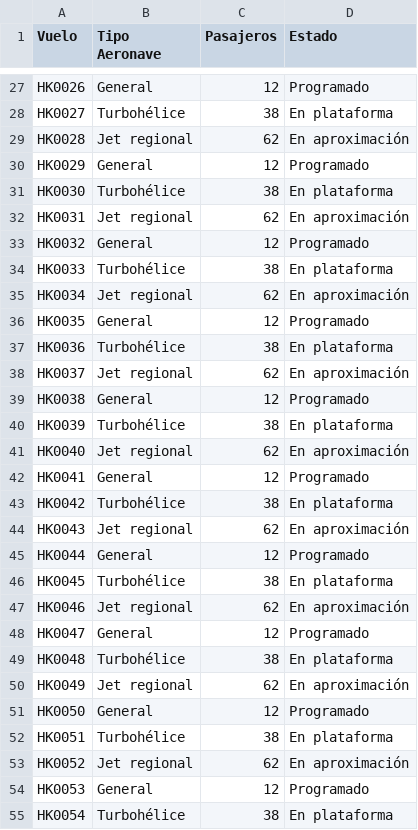
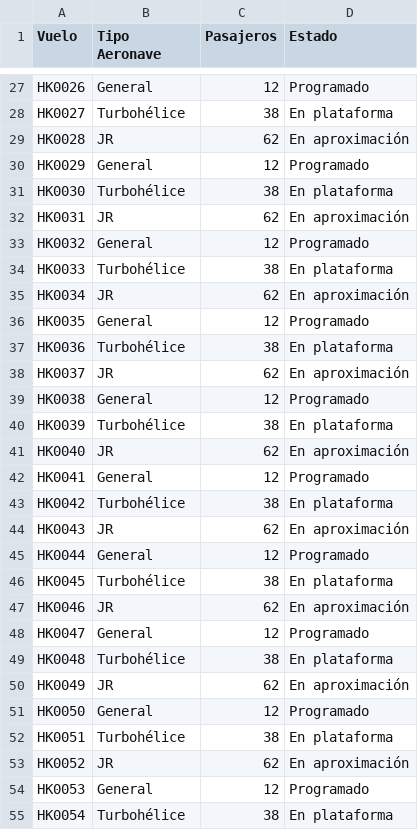
Before and after one commit to Jorge-Hugo-Duarte-Guzman/practica-github, a CSV file: registro_vuelos.csv, drawn as a sheet; only a part is shown, gaps mark what is left out; the diff covers the shown part only.

Commit message:
Versión 2 del registro de vuelos
En esta versión reemplazamos "Jet Regional" por "JR" y eliminamos las filas 3 y 7

```diff
--- a/registro_vuelos.csv
+++ b/registro_vuelos.csv
@@ -28,27 +28,27 @@ HK0026, General, 12, Programado
 HK0027, Turbohélice, 38, En plataforma
-HK0028, Jet regional, 62, En aproximación
+HK0028, JR, 62, En aproximación
 HK0029, General, 12, Programado
 HK0030, Turbohélice, 38, En plataforma
-HK0031, Jet regional, 62, En aproximación
+HK0031, JR, 62, En aproximación
 HK0032, General, 12, Programado
 HK0033, Turbohélice, 38, En plataforma
-HK0034, Jet regional, 62, En aproximación
+HK0034, JR, 62, En aproximación
 HK0035, General, 12, Programado
 HK0036, Turbohélice, 38, En plataforma
-HK0037, Jet regional, 62, En aproximación
+HK0037, JR, 62, En aproximación
 HK0038, General, 12, Programado
 HK0039, Turbohélice, 38, En plataforma
-HK0040, Jet regional, 62, En aproximación
+HK0040, JR, 62, En aproximación
 HK0041, General, 12, Programado
 HK0042, Turbohélice, 38, En plataforma
-HK0043, Jet regional, 62, En aproximación
+HK0043, JR, 62, En aproximación
 HK0044, General, 12, Programado
 HK0045, Turbohélice, 38, En plataforma
-HK0046, Jet regional, 62, En aproximación
+HK0046, JR, 62, En aproximación
 HK0047, General, 12, Programado
 HK0048, Turbohélice, 38, En plataforma
-HK0049, Jet regional, 62, En aproximación
+HK0049, JR, 62, En aproximación
 HK0050, General, 12, Programado
 HK0051, Turbohélice, 38, En plataforma
-HK0052, Jet regional, 62, En aproximación
+HK0052, JR, 62, En aproximación
 HK0053, General, 12, Programado
```
Also changed, not shown: 33 edited cells elsewhere in this file.
